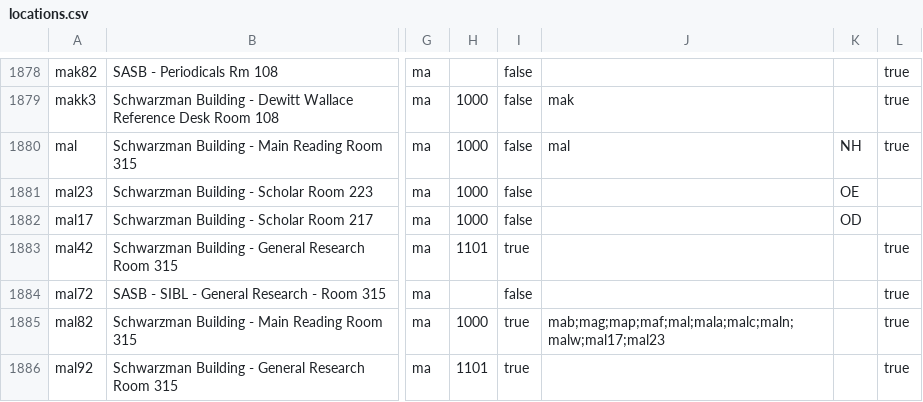
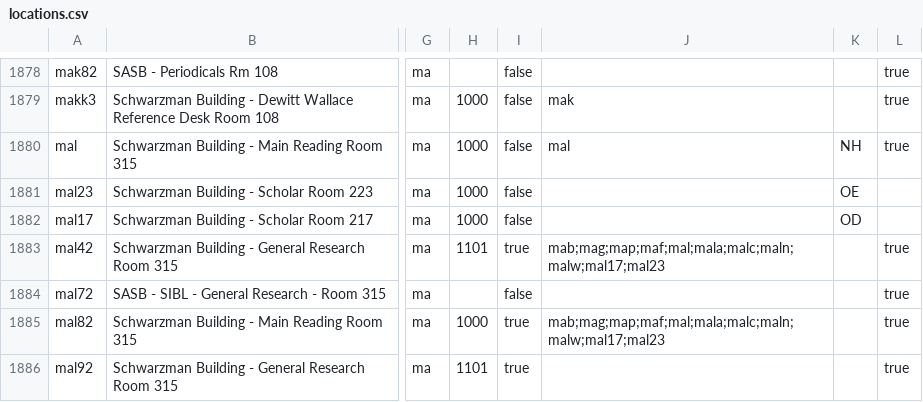
Before and after one commit to NYPL/nypl-core, a CSV file: vocabularies/csv/locations.csv, drawn as a sheet; only a part is shown, gaps mark what is left out; the diff names each change by its address in the sheet, - before the commit and + after, or states it on an @@ line.

Commit message:
add mal42 locations

```diff
--- a/vocabularies/csv/locations.csv
+++ b/vocabularies/csv/locations.csv
-J1883: (empty)
+J1883: mab;mag;map;maf;mal;mala;malc;maln;malw;mal17;mal23
```
Also changed, not shown: 1 other file.
